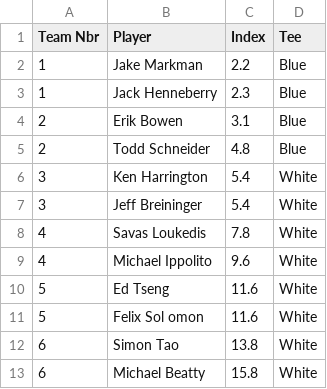
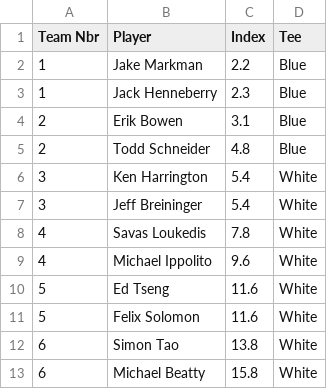
Before and after one commit to jmmark/TeamMatches, a CSV file: HomeTeam.csv, drawn as a sheet.

```diff
--- a/HomeTeam.csv
+++ b/HomeTeam.csv
@@ -10,3 +10,3 @@ Team Nbr,Player,Index,Tee,
 5,Ed Tseng,11.6,White,
-5,Felix Sol omon,11.6,White,
+5,Felix Solomon,11.6,White,
 6,Simon Tao,13.8,White,
```
Also changed, not shown: 1 other file.
